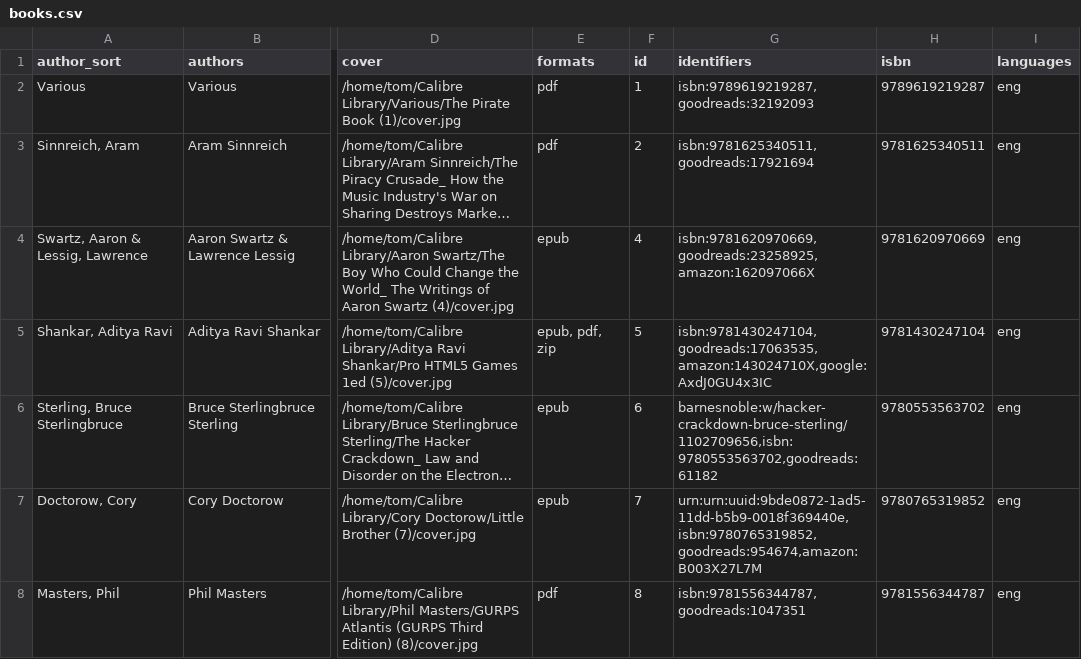
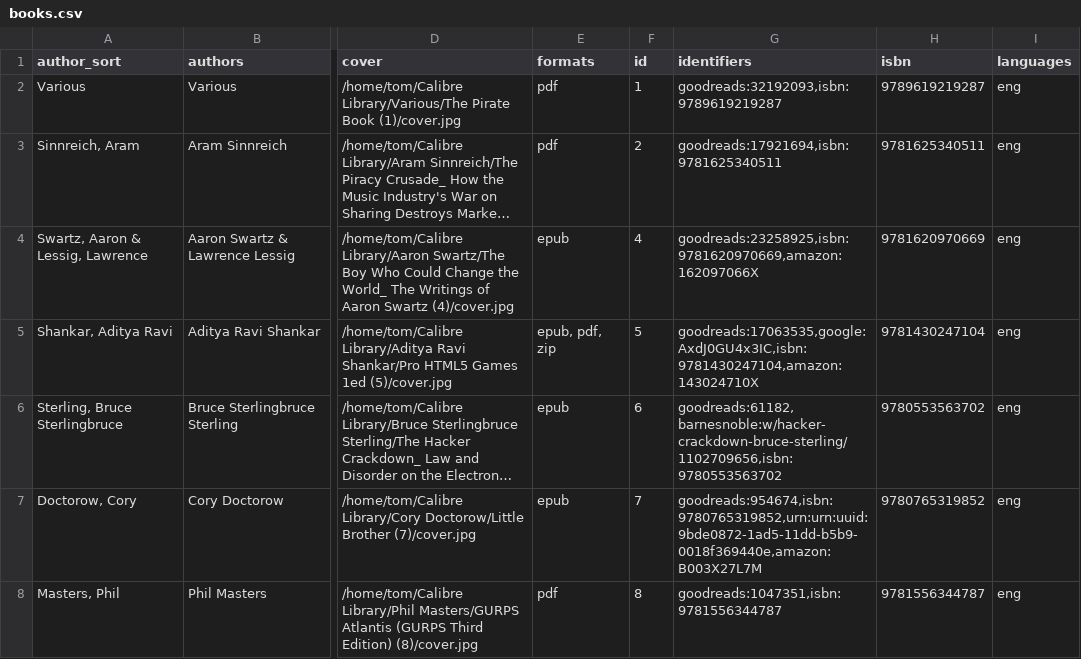
Before and after one commit to tomasparks/website, a CSV file: gobal/_data/books.csv, drawn as a sheet; only a part is shown, gaps mark what is left out; long unchanged cells end in …; the diff covers the shown part only; the diff names each change by its address in the sheet, - before the commit and + after, or states it on an @@ line.

```diff
--- a/gobal/_data/books.csv
+++ b/gobal/_data/books.csv
-G2 (identifiers): isbn:9789619219287,goodreads:32192093
+G2 (identifiers): goodreads:32192093,isbn:9789619219287
-G3 (identifiers): isbn:9781625340511,goodreads:17921694
+G3 (identifiers): goodreads:17921694,isbn:9781625340511
-G4 (identifiers): isbn:9781620970669,goodreads:23258925,amazon:162097066X
+G4 (identifiers): goodreads:23258925,isbn:9781620970669,amazon:162097066X
-G5 (identifiers): isbn:9781430247104,goodreads:17063535,amazon:143024710X,google:AxdJ0GU4x3IC
+G5 (identifiers): goodreads:17063535,google:AxdJ0GU4x3IC,isbn:9781430247104,amazon:143024710X
-G6 (identifiers): barnesnoble:w/hacker-crackdown-bruce-sterling/1102709656,isbn:9780553563702,goodreads:61182
+G6 (identifiers): goodreads:61182,barnesnoble:w/hacker-crackdown-bruce-sterling/1102709656,isbn:9780553563702
-G7 (identifiers): urn:urn:uuid:9bde0872-1ad5-11dd-b5b9-0018f369440e,isbn:9780765319852,goodreads:954674,amazon:B003X27L7M
+G7 (identifiers): goodreads:954674,isbn:9780765319852,urn:urn:uuid:9bde0872-1ad5-11dd-b5b9-0018f369440e,amazon:B003X27L7M
-G8 (identifiers): isbn:9781556344787,goodreads:1047351
+G8 (identifiers): goodreads:1047351,isbn:9781556344787
```
Also changed, not shown: 74 edited cells elsewhere in this file, 2 other files.
